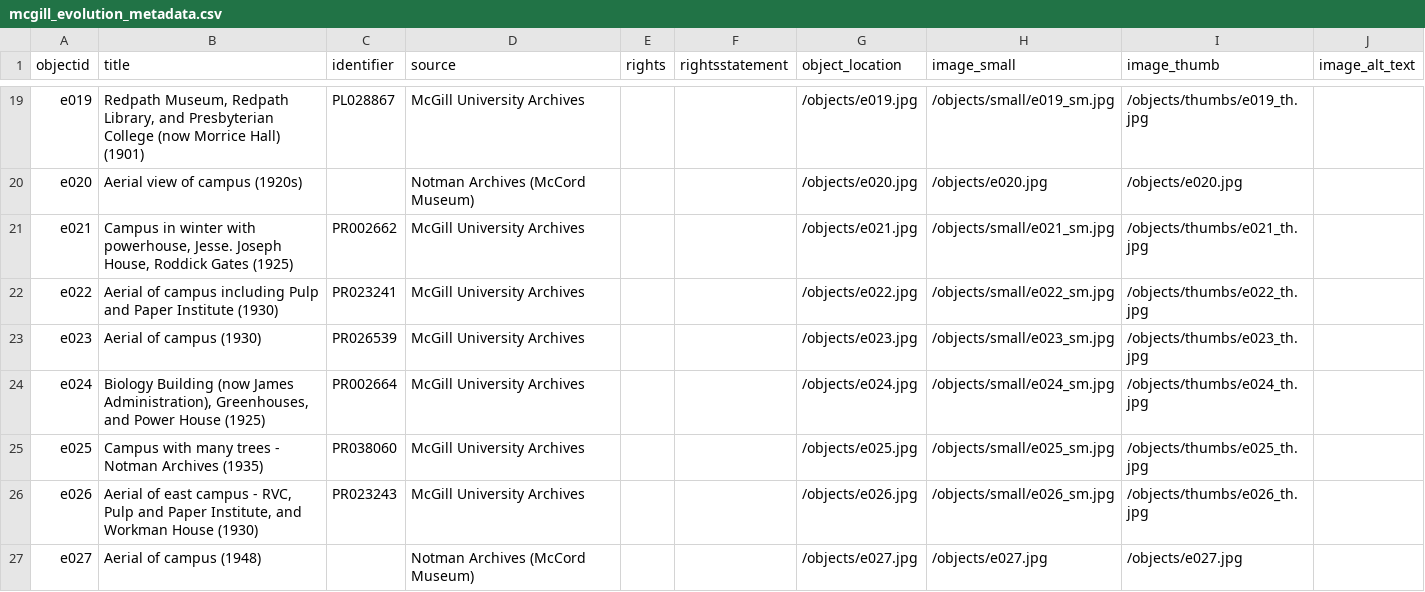
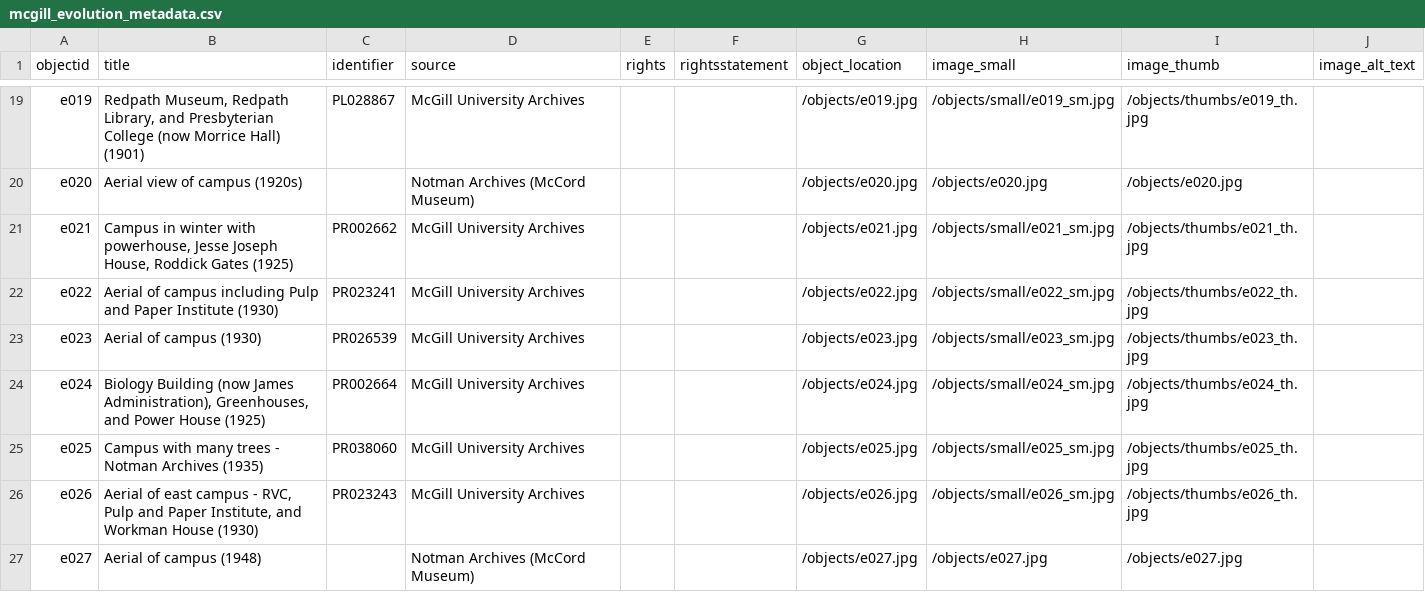
Before and after one commit to yvontanijackson-maker/collection-builder-mcgill, a CSV file: _data/mcgill_evolution_metadata.csv, drawn as a sheet; only a part is shown, gaps mark what is left out.

```diff
--- a/_data/mcgill_evolution_metadata.csv
+++ b/_data/mcgill_evolution_metadata.csv
@@ -20,3 +20,3 @@ e019,"Redpath Museum, Redpath Library, and Presbyterian College (now Morrice Hal
 e020,Aerial view of campus (1920s),,Notman Archives (McCord Museum),,,/objects/e020.jpg,/objects/e020.jpg,/objects/e020.jpg,
-e021,"Campus in winter with powerhouse, Jesse. Joseph House, Roddick Gates (1925)",PR002662,McGill University Archives,,,/objects/e021.jpg,/objects/small/e021_sm.jpg,/objects/thumbs/e021_th.jpg,
+e021,"Campus in winter with powerhouse, Jesse Joseph House, Roddick Gates (1925)",PR002662,McGill University Archives,,,/objects/e021.jpg,/objects/small/e021_sm.jpg,/objects/thumbs/e021_th.jpg,
 e022,Aerial of campus including Pulp and Paper Institute (1930),PR023241,McGill University Archives,,,/objects/e022.jpg,/objects/small/e022_sm.jpg,/objects/thumbs/e022_th.jpg,
```
Also changed, not shown: _data/config-nav.csv, 14 other files.
